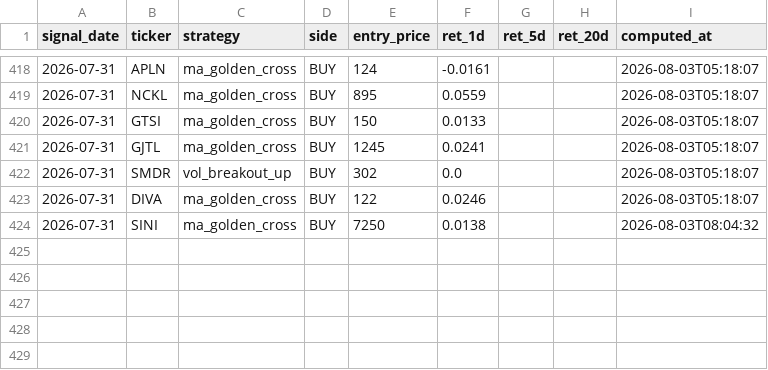
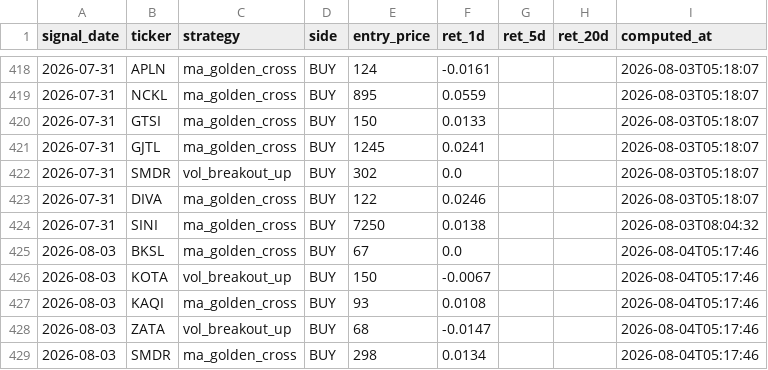
Before and after one commit to yazqe/idx-signals, a CSV file: outcomes.csv, drawn as a sheet; only a part is shown, gaps mark what is left out; the diff names each change by its address in the sheet, - before the commit and + after, or states it on an @@ line.

```diff
--- a/outcomes.csv
+++ b/outcomes.csv
+row 425: 2026-08-03 | BKSL | ma_golden_cross | BUY | 67 | 0.0 |  |  | 2026-08-04T05:17:46
+row 426: 2026-08-03 | KOTA | vol_breakout_up | BUY | 150 | -0.0067 |  |  | 2026-08-04T05:17:46
+row 427: 2026-08-03 | KAQI | ma_golden_cross | BUY | 93 | 0.0108 |  |  | 2026-08-04T05:17:46
+row 428: 2026-08-03 | ZATA | vol_breakout_up | BUY | 68 | -0.0147 |  |  | 2026-08-04T05:17:46
+row 429: 2026-08-03 | SMDR | ma_golden_cross | BUY | 298 | 0.0134 |  |  | 2026-08-04T05:17:46
```
Also changed, not shown: 7 other files.
